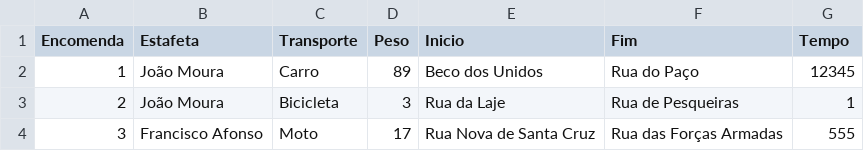
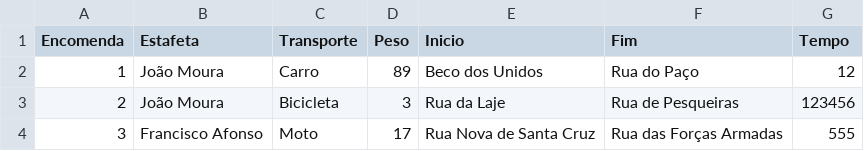
Before and after one commit to joaomoura03/IA-23-24, a CSV file: csv/delivery.csv, drawn as a sheet.

```diff
--- a/csv/delivery.csv
+++ b/csv/delivery.csv
@@ -1,4 +1,4 @@
 Encomenda,Estafeta,Transporte,Peso,Inicio,Fim,Tempo
-1,João Moura,Carro,89,Beco dos Unidos,Rua do Paço,12345
-2,João Moura,Bicicleta,3,Rua da Laje,Rua de Pesqueiras,1
+1,João Moura,Carro,89,Beco dos Unidos,Rua do Paço,12
+2,João Moura,Bicicleta,3,Rua da Laje,Rua de Pesqueiras,123456
 3,Francisco Afonso,Moto,17,Rua Nova de Santa Cruz,Rua das Forças Armadas,555
```
Also changed, not shown: 2 other files.
